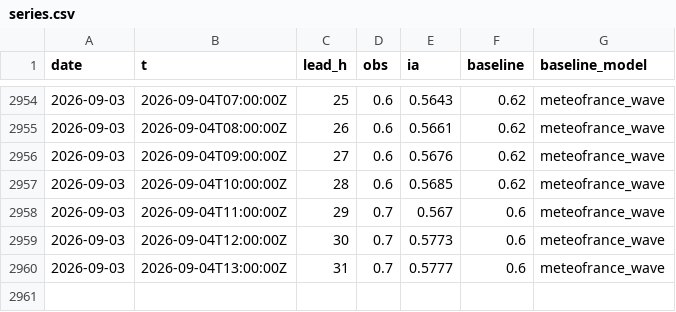
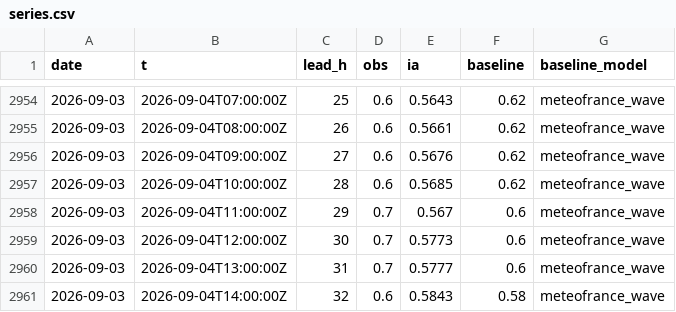
Before and after one commit to Matt29/metocean-ai-scoreboard, a CSV file: data/anglet/series.csv, drawn as a sheet; only a part is shown, gaps mark what is left out.

```diff
--- a/data/anglet/series.csv
+++ b/data/anglet/series.csv
@@ -2960 +2960,2 @@ date,t,lead_h,obs,ia,baseline,baseline_model
 2026-09-03,2026-09-04T13:00:00Z,31,0.7,0.5777,0.6,meteofrance_wave
+2026-09-03,2026-09-04T14:00:00Z,32,0.6,0.5843,0.58,meteofrance_wave
```
Also changed, not shown: data/cherbourg-vent/series.csv, data/dieppe/series.csv, 25 other files.
